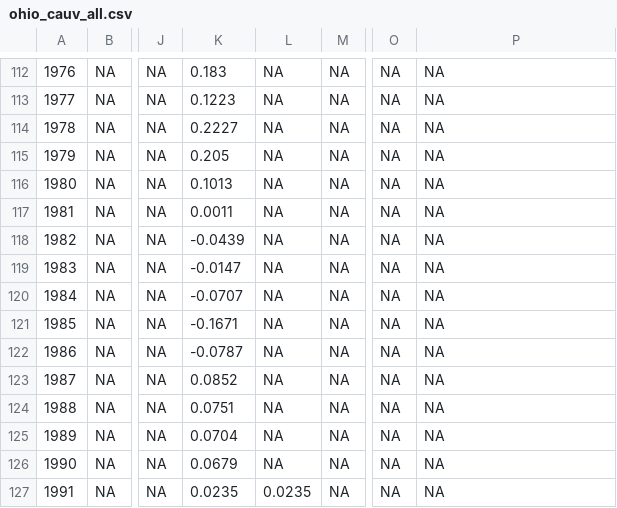
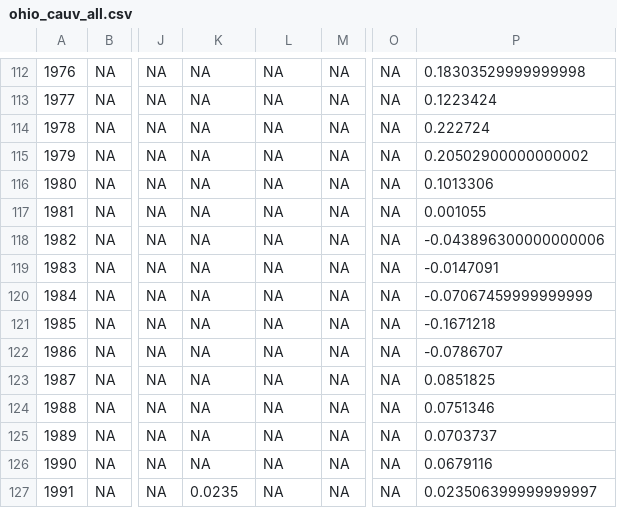
Before and after one commit to rdinter/CAUV, a CSV file: 1-tidy/ohio_cauv_all.csv, drawn as a sheet; only a part is shown, gaps mark what is left out; the diff covers the shown part only; the diff names each change by its address in the sheet, - before the commit and + after, or states it on an @@ line.

```diff
--- a/1-tidy/ohio_cauv_all.csv
+++ b/1-tidy/ohio_cauv_all.csv
-K112: 0.183
+K112: NA
-P112: NA
+P112: 0.18303529999999998
-K113: 0.1223
+K113: NA
-P113: NA
+P113: 0.1223424
-K114: 0.2227
+K114: NA
-P114: NA
+P114: 0.222724
-K115: 0.205
+K115: NA
-P115: NA
+P115: 0.20502900000000002
-K116: 0.1013
+K116: NA
-P116: NA
+P116: 0.1013306
-K117: 0.0011
+K117: NA
-P117: NA
+P117: 0.001055
-K118: -0.0439
+K118: NA
-P118: NA
+P118: -0.043896300000000006
-K119: -0.0147
+K119: NA
-P119: NA
+P119: -0.0147091
-K120: -0.0707
+K120: NA
-P120: NA
+P120: -0.07067459999999999
-K121: -0.1671
+K121: NA
-P121: NA
+P121: -0.1671218
-K122: -0.0787
+K122: NA
-P122: NA
+P122: -0.0786707
-K123: 0.0852
+K123: NA
-P123: NA
+P123: 0.0851825
-K124: 0.0751
+K124: NA
-P124: NA
+P124: 0.0751346
-K125: 0.0704
+K125: NA
-P125: NA
+P125: 0.0703737
-K126: 0.0679
+K126: NA
-P126: NA
+P126: 0.0679116
-L127: 0.0235
+L127: NA
-P127: NA
+P127: 0.023506399999999997
```
Also changed, not shown: 139 edited cells elsewhere in this file, 0-data/ohio/ohio_prices_monthly.csv, 1-tidy/cap/ohio_caprate.csv, 19 other files.
